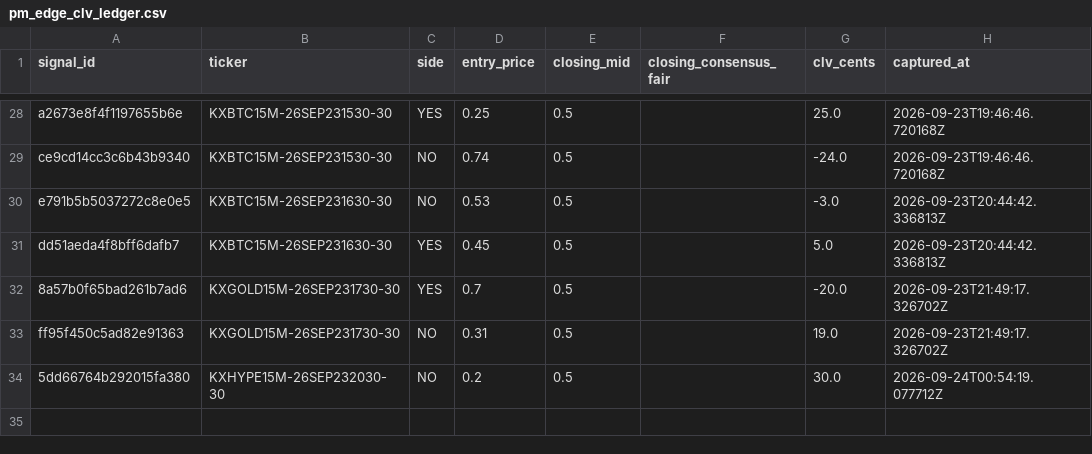
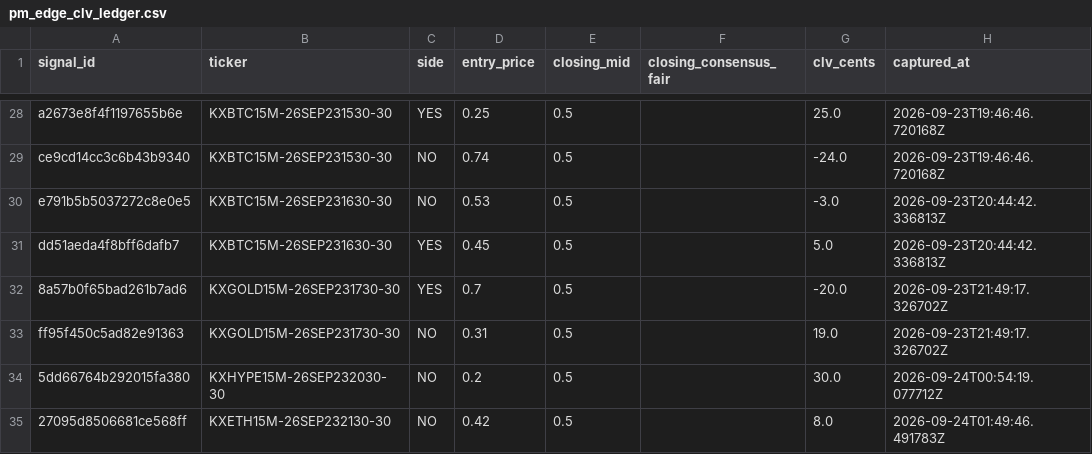
Before and after one commit to colebeasley10-glitch/pm-edge, a CSV file: pm_edge_clv_ledger.csv, drawn as a sheet; only a part is shown, gaps mark what is left out; the diff names each change by its address in the sheet, - before the commit and + after, or states it on an @@ line.

```diff
--- a/pm_edge_clv_ledger.csv
+++ b/pm_edge_clv_ledger.csv
+row 35: 27095d8506681ce568ff | KXETH15M-26SEP232130-30 | NO | 0.42 | 0.5 |  | 8.0 | 2026-09-24T01:49:46.491783Z
```
Also changed, not shown: pm_edge_signal_ledger.csv, pm_edge_signal_outcomes.csv, 3 other files.
